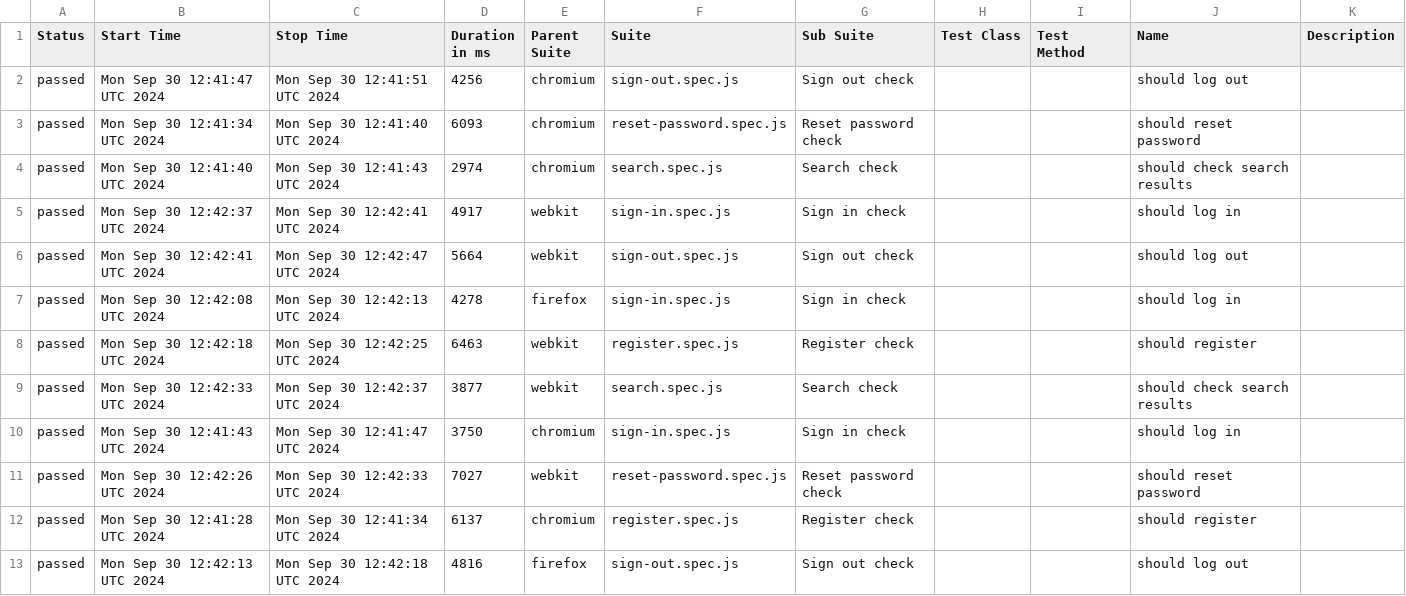
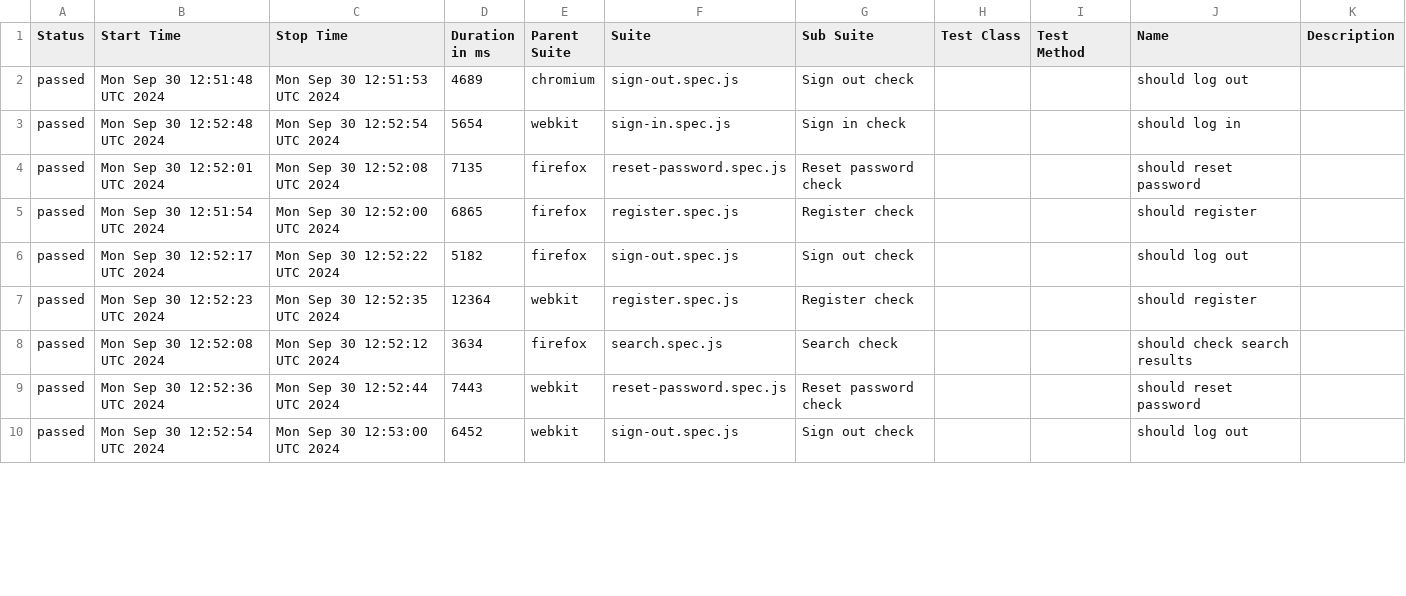
Before and after one commit to Ola793/redmine, a CSV file: allure-report/data/suites.csv, drawn as a sheet; only a part is shown; the diff covers the shown part only.

```diff
--- a/allure-report/data/suites.csv
+++ b/allure-report/data/suites.csv
@@ -1,13 +1,10 @@
 "Status","Start Time","Stop Time","Duration in ms","Parent Suite","Suite","Sub Suite","Test Class","Test Method","Name","Description"
-"passed","Mon Sep 30 12:41:47 UTC 2024","Mon Sep 30 12:41:51 UTC 2024","4256","chromium","sign-out.spec.js","Sign out check","","","should log out",""
-"passed","Mon Sep 30 12:41:34 UTC 2024","Mon Sep 30 12:41:40 UTC 2024","6093","chromium","reset-password.spec.js","Reset password check","","","should reset password",""
-"passed","Mon Sep 30 12:41:40 UTC 2024","Mon Sep 30 12:41:43 UTC 2024","2974","chromium","search.spec.js","Search check","","","should check search results",""
-"passed","Mon Sep 30 12:42:37 UTC 2024","Mon Sep 30 12:42:41 UTC 2024","4917","webkit","sign-in.spec.js","Sign in check","","","should log in",""
-"passed","Mon Sep 30 12:42:41 UTC 2024","Mon Sep 30 12:42:47 UTC 2024","5664","webkit","sign-out.spec.js","Sign out check","","","should log out",""
-"passed","Mon Sep 30 12:42:08 UTC 2024","Mon Sep 30 12:42:13 UTC 2024","4278","firefox","sign-in.spec.js","Sign in check","","","should log in",""
-"passed","Mon Sep 30 12:42:18 UTC 2024","Mon Sep 30 12:42:25 UTC 2024","6463","webkit","register.spec.js","Register check","","","should register",""
-"passed","Mon Sep 30 12:42:33 UTC 2024","Mon Sep 30 12:42:37 UTC 2024","3877","webkit","search.spec.js","Search check","","","should check search results",""
-"passed","Mon Sep 30 12:41:43 UTC 2024","Mon Sep 30 12:41:47 UTC 2024","3750","chromium","sign-in.spec.js","Sign in check","","","should log in",""
-"passed","Mon Sep 30 12:42:26 UTC 2024","Mon Sep 30 12:42:33 UTC 2024","7027","webkit","reset-password.spec.js","Reset password check","","","should reset password",""
-"passed","Mon Sep 30 12:41:28 UTC 2024","Mon Sep 30 12:41:34 UTC 2024","6137","chromium","register.spec.js","Register check","","","should register",""
-"passed","Mon Sep 30 12:42:13 UTC 2024","Mon Sep 30 12:42:18 UTC 2024","4816","firefox","sign-out.spec.js","Sign out check","","","should log out",""
+"passed","Mon Sep 30 12:51:48 UTC 2024","Mon Sep 30 12:51:53 UTC 2024","4689","chromium","sign-out.spec.js","Sign out check","","","should log out",""
+"passed","Mon Sep 30 12:52:48 UTC 2024","Mon Sep 30 12:52:54 UTC 2024","5654","webkit","sign-in.spec.js","Sign in check","","","should log in",""
+"passed","Mon Sep 30 12:52:01 UTC 2024","Mon Sep 30 12:52:08 UTC 2024","7135","firefox","reset-password.spec.js","Reset password check","","","should reset password",""
+"passed","Mon Sep 30 12:51:54 UTC 2024","Mon Sep 30 12:52:00 UTC 2024","6865","firefox","register.spec.js","Register check","","","should register",""
+"passed","Mon Sep 30 12:52:17 UTC 2024","Mon Sep 30 12:52:22 UTC 2024","5182","firefox","sign-out.spec.js","Sign out check","","","should log out",""
+"passed","Mon Sep 30 12:52:23 UTC 2024","Mon Sep 30 12:52:35 UTC 2024","12364","webkit","register.spec.js","Register check","","","should register",""
+"passed","Mon Sep 30 12:52:08 UTC 2024","Mon Sep 30 12:52:12 UTC 2024","3634","firefox","search.spec.js","Search check","","","should check search results",""
+"passed","Mon Sep 30 12:52:36 UTC 2024","Mon Sep 30 12:52:44 UTC 2024","7443","webkit","reset-password.spec.js","Reset password check","","","should reset password",""
+"passed","Mon Sep 30 12:52:54 UTC 2024","Mon Sep 30 12:53:00 UTC 2024","6452","webkit","sign-out.spec.js","Sign out check","","","should log out",""
```
Also changed, not shown: 3 added rows and 12 edited cells elsewhere in this file, 43 other files.
